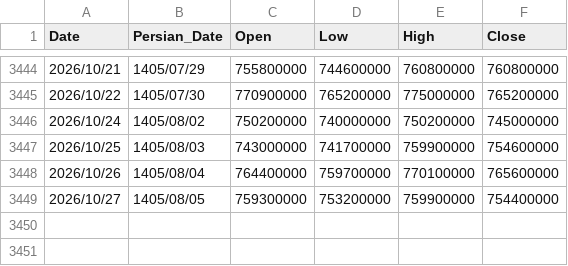
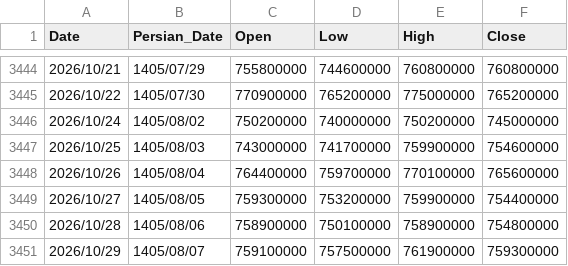
Before and after one commit to montajebii/tgju-asset-history, a CSV file: data/rob_price_history.csv, drawn as a sheet; only a part is shown, gaps mark what is left out; the diff names each change by its address in the sheet, - before the commit and + after, or states it on an @@ line.

```diff
--- a/data/rob_price_history.csv
+++ b/data/rob_price_history.csv
+row 3450: 2026/10/28 | 1405/08/06 | 758900000 | 750100000 | 758900000 | 754800000
+row 3451: 2026/10/29 | 1405/08/07 | 759100000 | 757500000 | 761900000 | 759300000
```
Also changed, not shown: data/geram24_price_history.csv, data/gold_price_history.csv, 4 other files.
